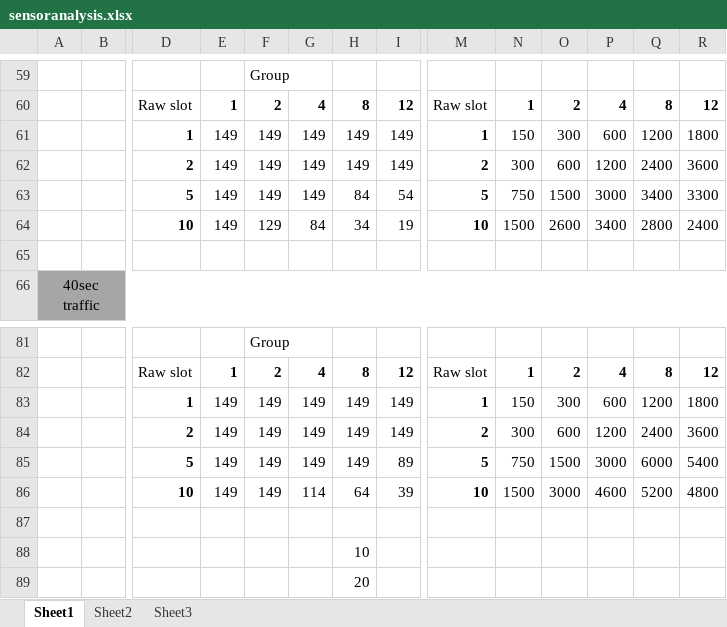
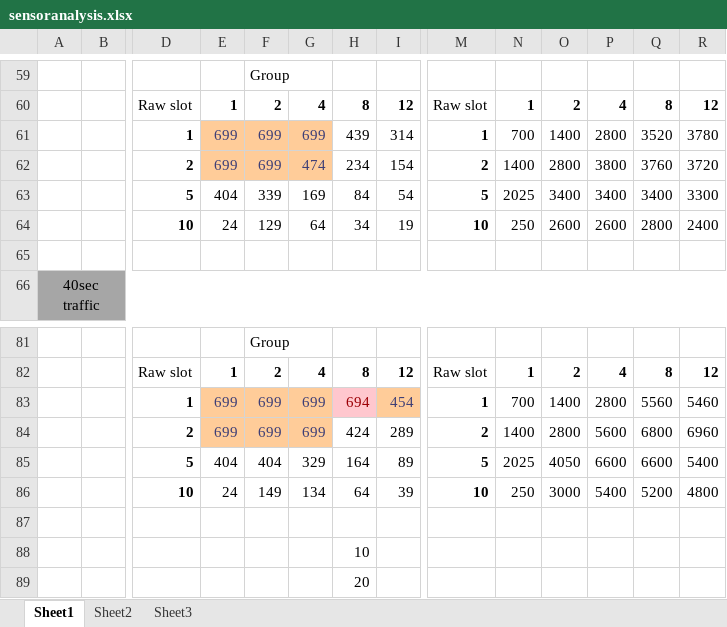
Before and after one commit to Mohmoulay/802.11ah-ns3-1, an Excel workbook: results/sensoranalysis.xlsx, sheet Sheet1, drawn as a sheet; only a part is shown, gaps mark what is left out; values as stored, in another font and other column widths than the file's, no borders; charts and pictures and conditional formats not drawn; removed rows and columns are numbered as before the commit, all else as after; rows hold the shown columns only; the diff covers the shown part only; the diff names each change by its address in the sheet, - before the commit and + after, or states it on an @@ line.

Commit message:
Updated simulation builder & added sensor analysis excel

```diff
--- a/results/sensoranalysis.xlsx (sheet Sheet1)
+++ b/results/sensoranalysis.xlsx (sheet Sheet1)
-row 61:  |  | 1 | 149 | 149 | 149 | 149 | 149 | 1 | 150 | 300 | 600 | 1200 | 1800
-row 62:  |  | 2 | 149 | 149 | 149 | 149 | 149 | 2 | 300 | 600 | 1200 | 2400 | 3600
+row 61:  |  | 1 | 699 | 699 | 699 | 439 | 314 | 1 | 700 | 1400 | 2800 | 3520 | 3780
+row 62:  |  | 2 | 699 | 699 | 474 | 234 | 154 | 2 | 1400 | 2800 | 3800 | 3760 | 3720
-E63: 149
+E63: 404
-F63: 149
+F63: 339
-G63: 149
+G63: 169
-N63: 750
+N63: 2025
-O63: 1500
+O63: 3400
-P63: 3000
+P63: 3400
-E64: 149
+E64: 24
-G64: 84
+G64: 64
-N64: 1500
+N64: 250
-P64: 3400
+P64: 2600
-row 83:  |  | 1 | 149 | 149 | 149 | 149 | 149 | 1 | 150 | 300 | 600 | 1200 | 1800
-row 84:  |  | 2 | 149 | 149 | 149 | 149 | 149 | 2 | 300 | 600 | 1200 | 2400 | 3600
-row 85:  |  | 5 | 149 | 149 | 149 | 149 | 89 | 5 | 750 | 1500 | 3000 | 6000 | 5400
+row 83:  |  | 1 | 699 | 699 | 699 | 694 | 454 | 1 | 700 | 1400 | 2800 | 5560 | 5460
+row 84:  |  | 2 | 699 | 699 | 699 | 424 | 289 | 2 | 1400 | 2800 | 5600 | 6800 | 6960
+row 85:  |  | 5 | 404 | 404 | 329 | 164 | 89 | 5 | 2025 | 4050 | 6600 | 6600 | 5400
-E86: 149
+E86: 24
-G86: 114
+G86: 134
-N86: 1500
+N86: 250
-P86: 4600
+P86: 5400
```
Also changed, not shown: 3 added rows, 3 removed rows, 56 edited cells and cell formats elsewhere in this sheet, charts or pictures, 1 other file.
